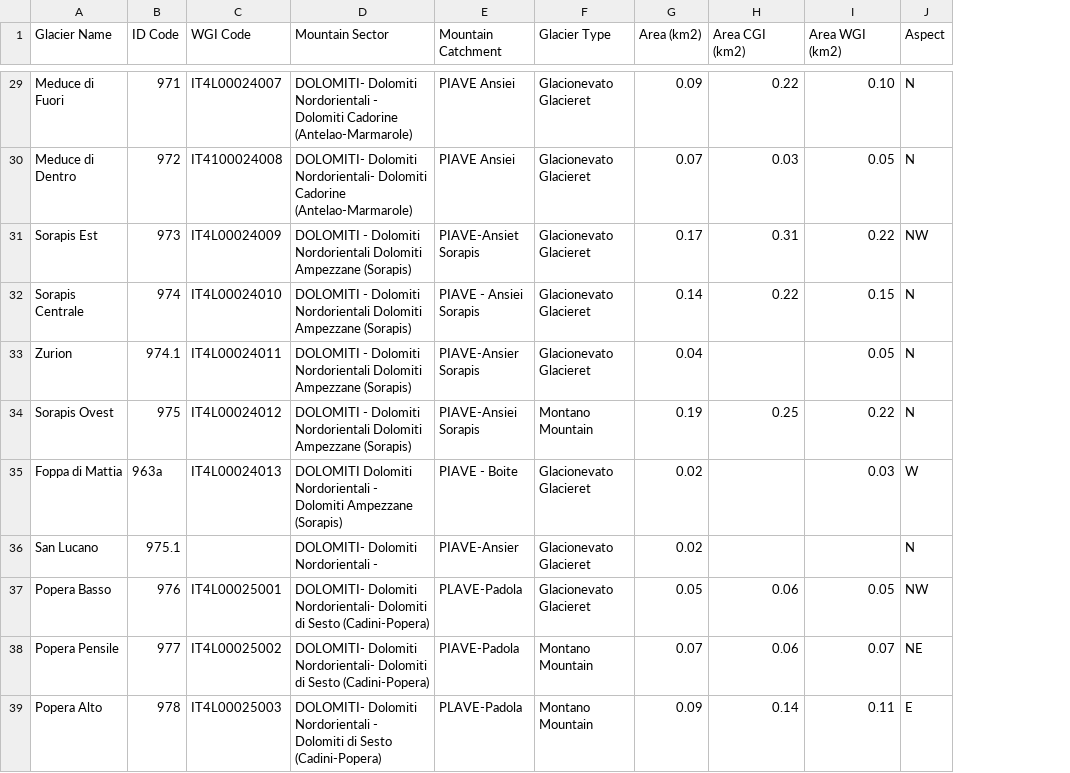
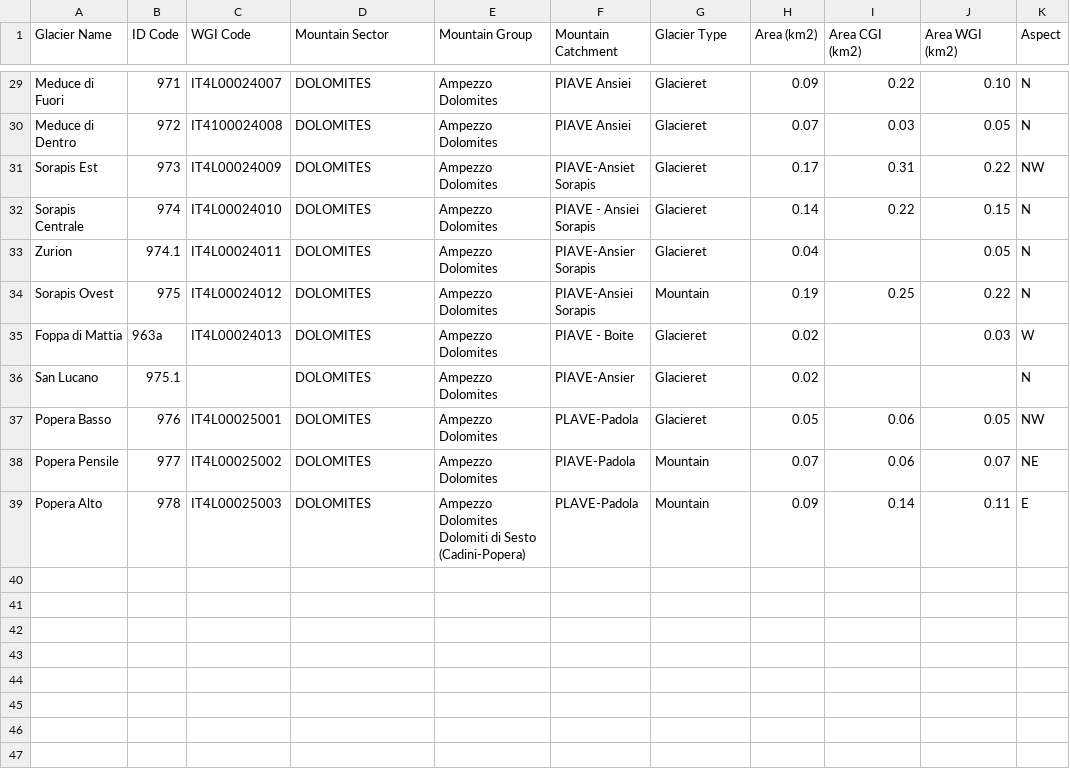
Before and after one commit to martinadep/GlaciersRetreat-Viz, a CSV file: data/unimi/veneto-unimi.csv, drawn as a sheet; only a part is shown, gaps mark what is left out; addresses are those after the commit; the diff covers the shown part only; the diff names each change by its address in the sheet, - before the commit and + after, or states it on an @@ line.

```diff
--- a/data/unimi/veneto-unimi.csv
+++ b/data/unimi/veneto-unimi.csv
+column E (Mountain Group), rows 29-39: Ampezzo Dolomites | Ampezzo Dolomites | Ampezzo Dolomites | Ampezzo Dolomites | Ampezzo Dolomites | Ampezzo Dolomites | Ampezzo Dolomites | Ampezzo Dolomites | Ampezzo Dolomites | Ampezzo Dolomites | Ampezzo Dolomites Dolomiti di Sesto (Cadini-Popera)
-D29 (Mountain Sector): DOLOMITI- Dolomiti Nordorientali - Dolomiti Cadorine (Antelao-Marmarole)
+D29 (Mountain Sector): DOLOMITES
-G29:G33 (Glacier Type): Glacionevato Glacieret
+G29:G33 (Glacier Type): Glacieret
-D30 (Mountain Sector): DOLOMITI- Dolomiti Nordorientali- Dolomiti Cadorine (Antelao-Marmarole)
+D30 (Mountain Sector): DOLOMITES
-D31:D34 (Mountain Sector): DOLOMITI - Dolomiti Nordorientali Dolomiti Ampezzane (Sorapis)
+D31:D34 (Mountain Sector): DOLOMITES
-G34 (Glacier Type): Montano Mountain
+G34 (Glacier Type): Mountain
-D35 (Mountain Sector): DOLOMITI Dolomiti Nordorientali - Dolomiti Ampezzane (Sorapis)
+D35 (Mountain Sector): DOLOMITES
-G35:G37 (Glacier Type): Glacionevato Glacieret
+G35:G37 (Glacier Type): Glacieret
-D36 (Mountain Sector): DOLOMITI- Dolomiti Nordorientali -
+D36 (Mountain Sector): DOLOMITES
-D37:D38 (Mountain Sector): DOLOMITI- Dolomiti Nordorientali- Dolomiti di Sesto (Cadini-Popera)
+D37:D38 (Mountain Sector): DOLOMITES
-G38:G39 (Glacier Type): Montano Mountain
+G38:G39 (Glacier Type): Mountain
-D39 (Mountain Sector): DOLOMITI- Dolomiti Nordorientali - Dolomiti di Sesto (Cadini-Popera)
+D39 (Mountain Sector): DOLOMITES
```
Also changed, not shown: 54 edited cells elsewhere in this file, data/unimi/aosta-unimi.csv, data/unimi/lombardy-unimi.csv, 11 other files.
